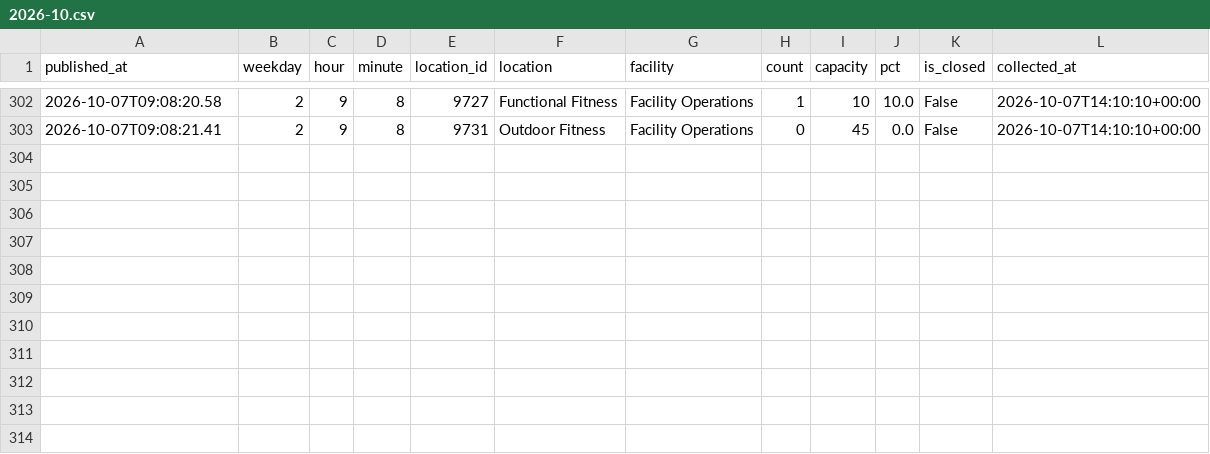
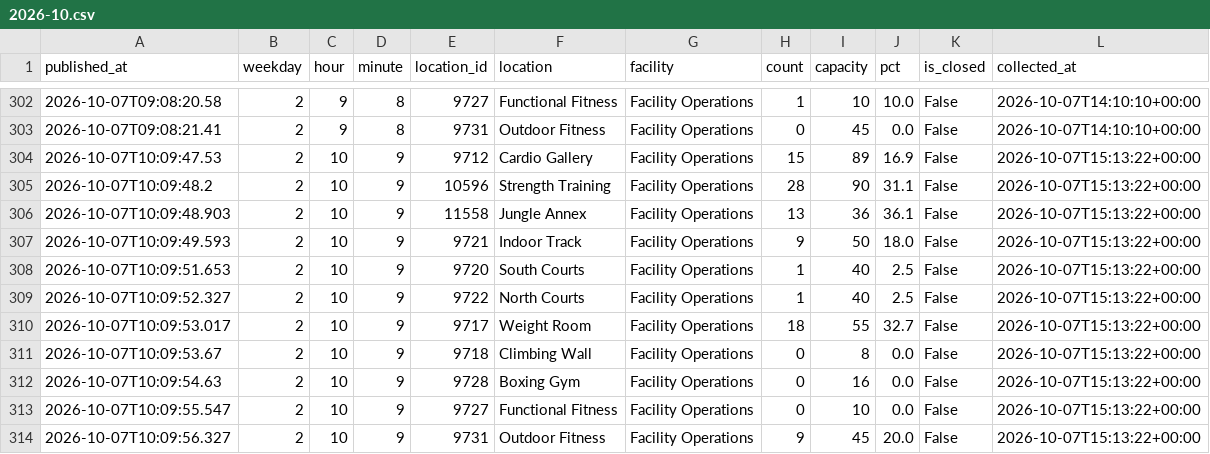
Before and after one commit to cobdaws2015/mizzou-rec-log, a CSV file: data/2026-10.csv, drawn as a sheet; only a part is shown, gaps mark what is left out; the diff names each change by its address in the sheet, - before the commit and + after, or states it on an @@ line.

Commit message:
data: 2026-10-07T15:13Z (mac)

```diff
--- a/data/2026-10.csv
+++ b/data/2026-10.csv
+row 304: 2026-10-07T10:09:47.53 | 2 | 10 | 9 | 9712 | Cardio Gallery | Facility Operations | 15 | 89 | 16.9 | False | 2026-10-07T15:13:22+00:00
+row 305: 2026-10-07T10:09:48.2 | 2 | 10 | 9 | 10596 | Strength Training | Facility Operations | 28 | 90 | 31.1 | False | 2026-10-07T15:13:22+00:00
+row 306: 2026-10-07T10:09:48.903 | 2 | 10 | 9 | 11558 | Jungle Annex | Facility Operations | 13 | 36 | 36.1 | False | 2026-10-07T15:13:22+00:00
+row 307: 2026-10-07T10:09:49.593 | 2 | 10 | 9 | 9721 | Indoor Track | Facility Operations | 9 | 50 | 18.0 | False | 2026-10-07T15:13:22+00:00
+row 308: 2026-10-07T10:09:51.653 | 2 | 10 | 9 | 9720 | South Courts | Facility Operations | 1 | 40 | 2.5 | False | 2026-10-07T15:13:22+00:00
+row 309: 2026-10-07T10:09:52.327 | 2 | 10 | 9 | 9722 | North Courts | Facility Operations | 1 | 40 | 2.5 | False | 2026-10-07T15:13:22+00:00
+row 310: 2026-10-07T10:09:53.017 | 2 | 10 | 9 | 9717 | Weight Room | Facility Operations | 18 | 55 | 32.7 | False | 2026-10-07T15:13:22+00:00
+row 311: 2026-10-07T10:09:53.67 | 2 | 10 | 9 | 9718 | Climbing Wall | Facility Operations | 0 | 8 | 0.0 | False | 2026-10-07T15:13:22+00:00
+row 312: 2026-10-07T10:09:54.63 | 2 | 10 | 9 | 9728 | Boxing Gym | Facility Operations | 0 | 16 | 0.0 | False | 2026-10-07T15:13:22+00:00
+row 313: 2026-10-07T10:09:55.547 | 2 | 10 | 9 | 9727 | Functional Fitness | Facility Operations | 0 | 10 | 0.0 | False | 2026-10-07T15:13:22+00:00
+row 314: 2026-10-07T10:09:56.327 | 2 | 10 | 9 | 9731 | Outdoor Fitness | Facility Operations | 9 | 45 | 20.0 | False | 2026-10-07T15:13:22+00:00
```
Also changed, not shown: 2 other files.
